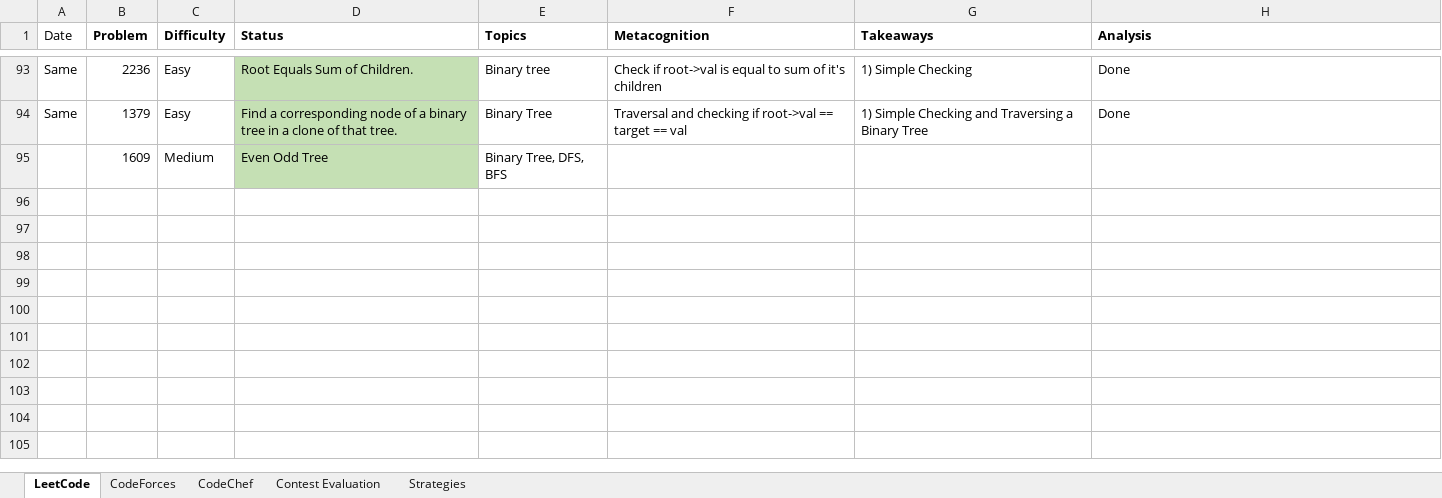
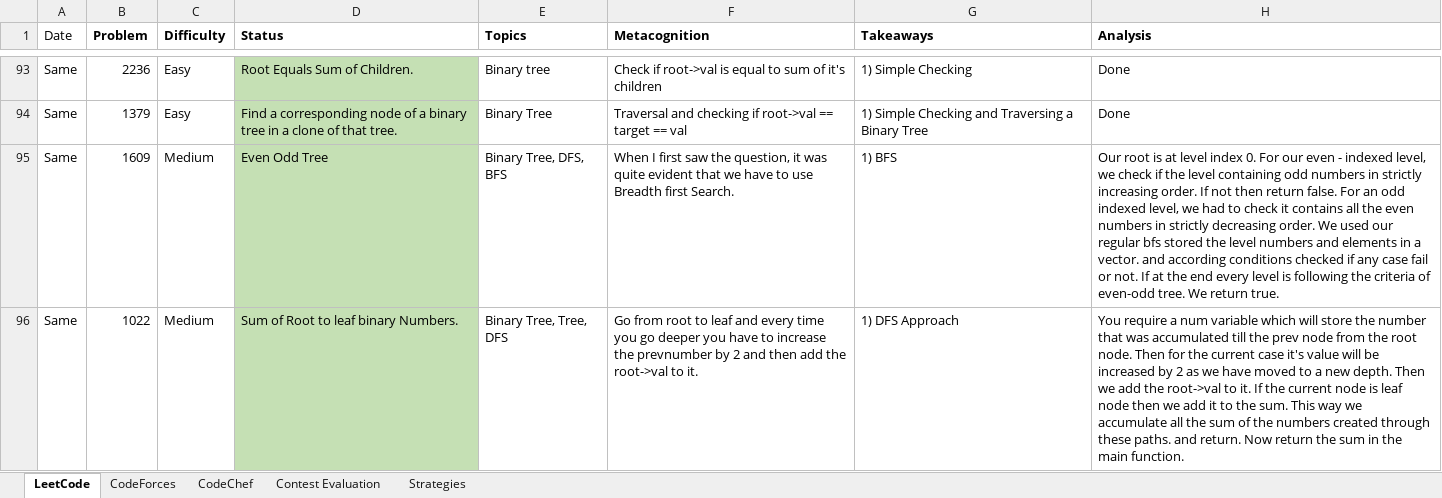
Before and after one commit to AdityaPatil-AP/Competitive-Programming, an Excel workbook: Learning/Competitive_Programming_Questions_Review.XLSX, sheet LeetCode, drawn as a sheet; only a part is shown, gaps mark what is left out; values as stored, in another font and other column widths than the file's, no borders; the diff covers the shown part only; the diff names each change by its address in the sheet, - before the commit and + after, or states it on an @@ line.

```diff
--- a/Learning/Competitive_Programming_Questions_Review.XLSX (sheet LeetCode)
+++ b/Learning/Competitive_Programming_Questions_Review.XLSX (sheet LeetCode)
-A95 (Date): (empty)
+A95 (Date): Same
-F95 (Metacognition): (empty)
+F95 (Metacognition): When I first saw the question, it was quite evident that we have to use Breadth first Search.
-G95 (Takeaways): (empty)
+G95 (Takeaways): 1) BFS
-H95 (Analysis): (empty)
+H95 (Analysis): Our root is at level index 0. For our even - indexed level, we check if the level containing odd numbers in strictly increasing order. If not then return false. For an odd indexed level, we had to check it contains all the even numbers in strictly decreasing order. We used our regular bfs stored the level numbers and elements in a vector. and according conditions checked if any case fail or not. If at the end every level is following the criteria of even-odd tree. We return true.
+row 96: Same | 1022 | Medium | Sum of Root to leaf binary Numbers. | Binary Tree, Tree, DFS | Go from root to leaf and every time you go deeper you have to increase the prevnumber by 2 and then add the root->val to it. | 1) DFS Approach | You require a num variable which will store the number that was accumulated till the prev node from the root node. Then for the current case it's value will be increased by 2 as we have moved to a new depth. Then we add the root->val to it. If the current node is leaf node then we add it to the sum. This way we accumulate all the sum of the numbers created through these paths. and return. Now return the sum in the main function.
```
Also changed, not shown: 2 added rows and cell formats elsewhere in this sheet, 6 other files.
